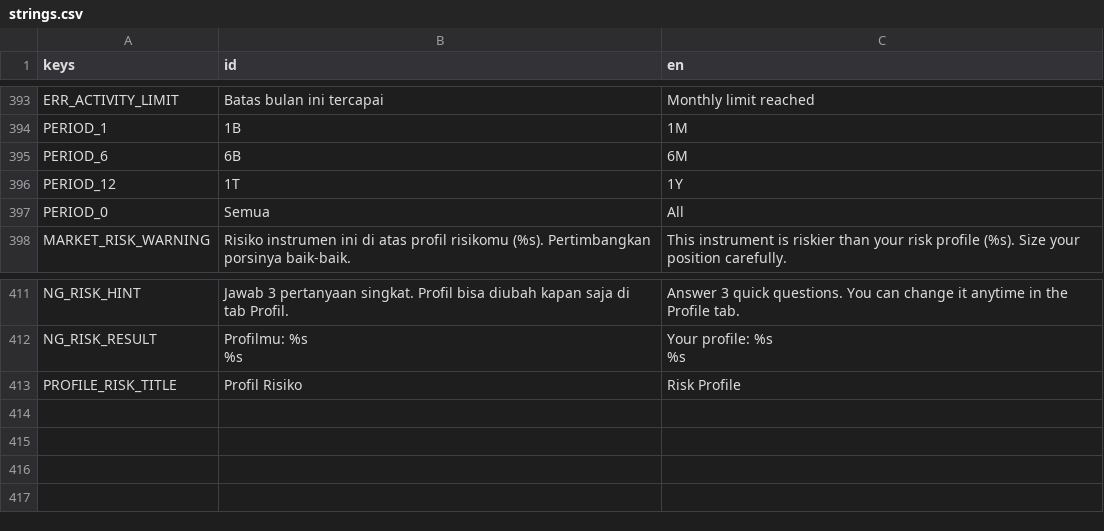
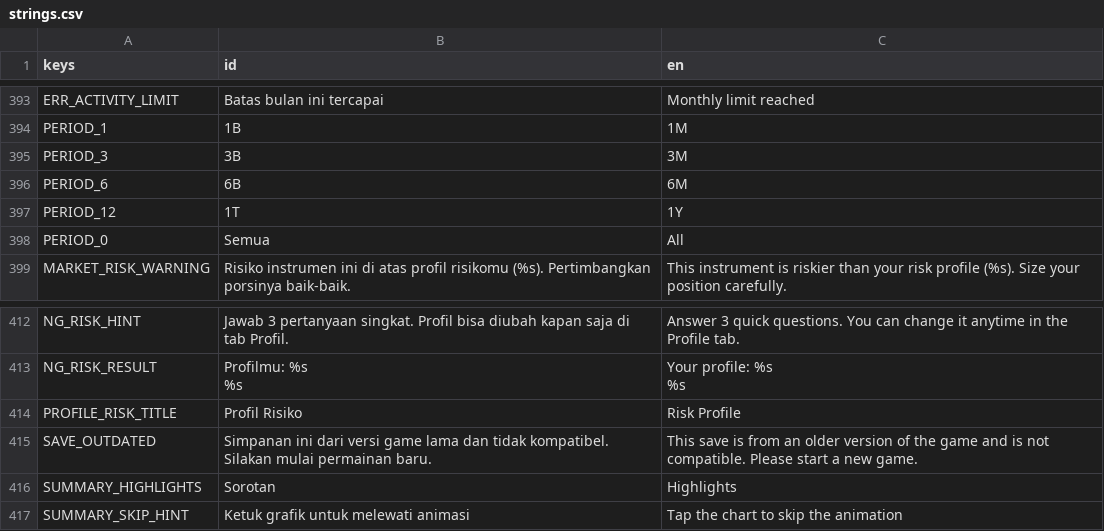
Before and after one commit to FachruDev/CuanQuest, a CSV file: localization/strings.csv, drawn as a sheet; only a part is shown, gaps mark what is left out.

Commit message:
Refactor export presets and localization strings; update market simulation to include daily price movements and enhance UI components
- Removed unused prototype export preset from `export_presets.cfg`.
- Updated `strings.csv` to add new periods and error messages for outdated saves.
- Modified `project.godot` to remove prototype main scene reference.
- Enhanced `month_summary_popup.tscn` with new UI elements for daily worth and movers.
- Updated `game_state.gd` to support new save versioning and added daily worth calculations.
- Implemented `save_manager.gd` to handle outdated save detection and error messaging.
- Improved `market.gd` and `market_asset.gd` to simulate daily price changes and maintain monthly close prices.
- Updated `month_report.gd` and `month_summary_popup.gd` to reflect new net worth calculations and animations.
- Enhanced `price_chart.gd` to support daily data visualization and reveal animations.
- Adjusted `market_screen.gd` and `profile_screen.gd` to utilize new data structures and error handling.
- Updated `ui_text.gd` to allow dynamic period button creation for charts.

```diff
--- a/localization/strings.csv
+++ b/localization/strings.csv
@@ -442,2 +442,3 @@ ERR_ACTIVITY_LIMIT,Batas bulan ini tercapai,Monthly limit reached
 PERIOD_1,1B,1M
+PERIOD_3,3B,3M
 PERIOD_6,6B,6M
@@ -463 +464,4 @@ NG_RISK_RESULT,"Profilmu: %s
 PROFILE_RISK_TITLE,Profil Risiko,Risk Profile
+SAVE_OUTDATED,Simpanan ini dari versi game lama dan tidak kompatibel. Silakan mulai permainan baru.,This save is from an older version of the game and is not compatible. Please start a new game.
+SUMMARY_HIGHLIGHTS,Sorotan,Highlights
+SUMMARY_SKIP_HINT,Ketuk grafik untuk melewati animasi,Tap the chart to skip the animation
```
Also changed, not shown: 17 other files.
